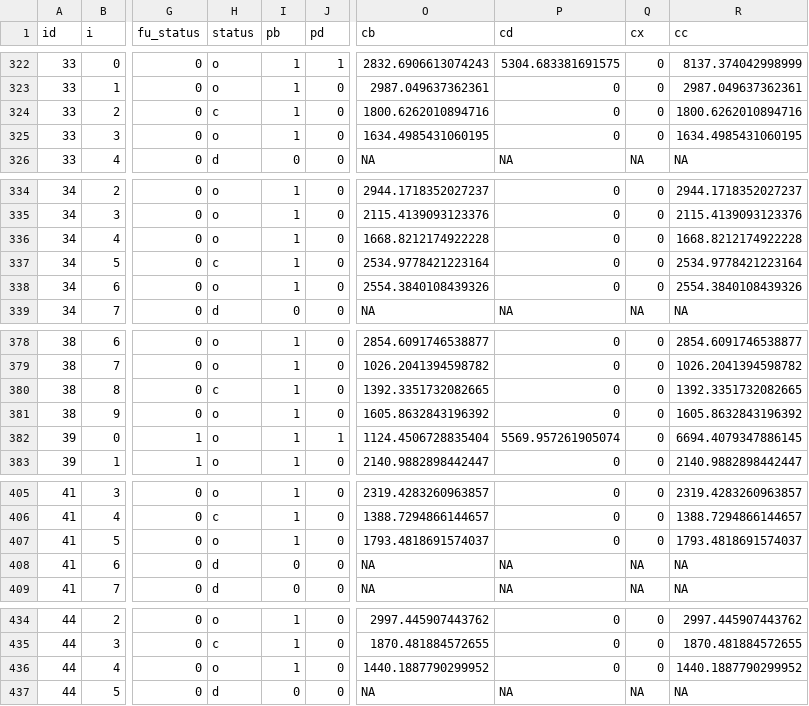
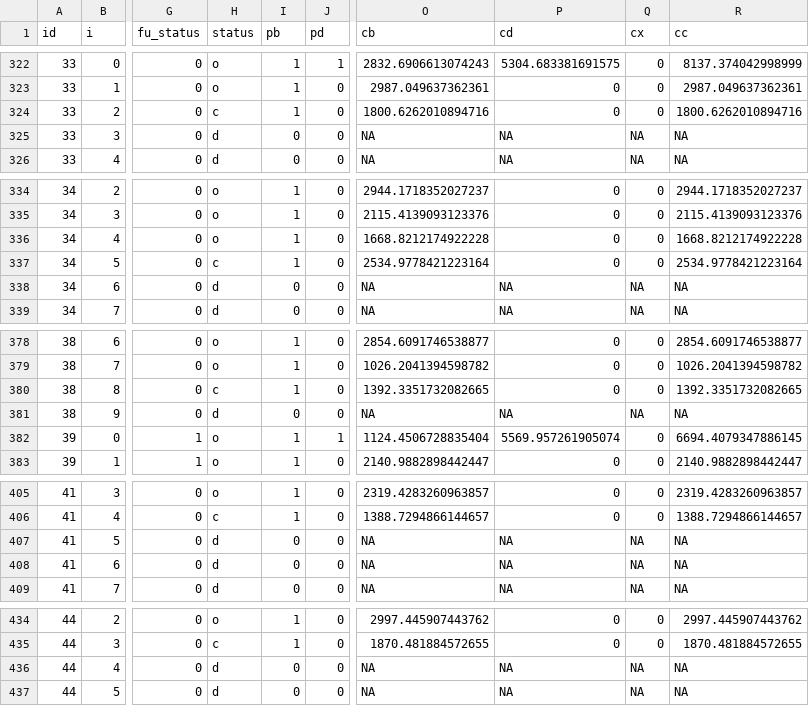
Before and after one commit to jsahrma/estim-med-cost-incomplet-follow-data, a CSV file: output/interval_ds.csv, drawn as a sheet; only a part is shown, gaps mark what is left out; the diff covers the shown part only; the diff names each change by its address in the sheet, - before the commit and + after, or states it on an @@ line.

```diff
--- a/output/interval_ds.csv
+++ b/output/interval_ds.csv
-H325 (status): o
+H325 (status): d
-I325 (pb): 1
+I325 (pb): 0
-O325 (cb): 1634.4985431060195
+O325 (cb): NA
-P325 (cd): 0
+P325 (cd): NA
-Q325 (cx): 0
+Q325 (cx): NA
-R325 (cc): 1634.4985431060195
+R325 (cc): NA
-H338 (status): o
+H338 (status): d
-I338 (pb): 1
+I338 (pb): 0
-O338 (cb): 2554.3840108439326
+O338 (cb): NA
-P338 (cd): 0
+P338 (cd): NA
-Q338 (cx): 0
+Q338 (cx): NA
-R338 (cc): 2554.3840108439326
+R338 (cc): NA
-H381 (status): o
+H381 (status): d
-I381 (pb): 1
+I381 (pb): 0
-O381 (cb): 1605.8632843196392
+O381 (cb): NA
-P381 (cd): 0
+P381 (cd): NA
-Q381 (cx): 0
+Q381 (cx): NA
-R381 (cc): 1605.8632843196392
+R381 (cc): NA
-H407 (status): o
+H407 (status): d
-I407 (pb): 1
+I407 (pb): 0
-O407 (cb): 1793.4818691574037
+O407 (cb): NA
-P407 (cd): 0
+P407 (cd): NA
-Q407 (cx): 0
+Q407 (cx): NA
-R407 (cc): 1793.4818691574037
+R407 (cc): NA
-H436 (status): o
+H436 (status): d
-I436 (pb): 1
+I436 (pb): 0
-O436 (cb): 1440.1887790299952
+O436 (cb): NA
-P436 (cd): 0
+P436 (cd): NA
-Q436 (cx): 0
+Q436 (cx): NA
-R436 (cc): 1440.1887790299952
+R436 (cc): NA
```
Also changed, not shown: 114 edited cells elsewhere in this file, 1 other file.
